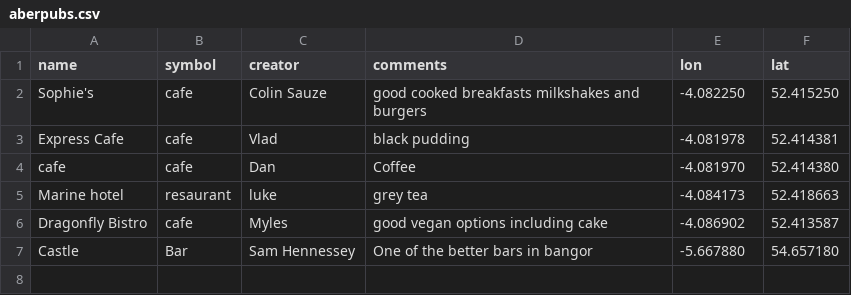
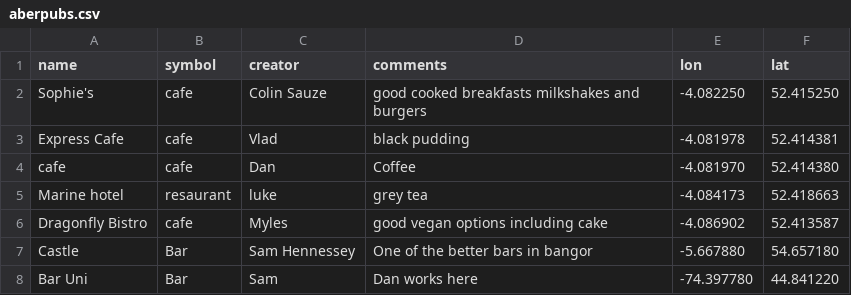
Before and after one commit to colinsauze/aber-pubs, a CSV file: aberpubs.csv, drawn as a sheet.

Commit message:
new pub added

```diff
--- a/aberpubs.csv
+++ b/aberpubs.csv
@@ -7 +7,2 @@ Dragonfly Bistro, cafe, Myles, good vegan options including cake,-4.086902,52.41
 Castle, Bar, Sam Hennessey, One of the better bars in bangor, -5.667880, 54.657180
+Bar Uni, Bar, Sam, Dan works here, -74.397780, 44.841220
```
